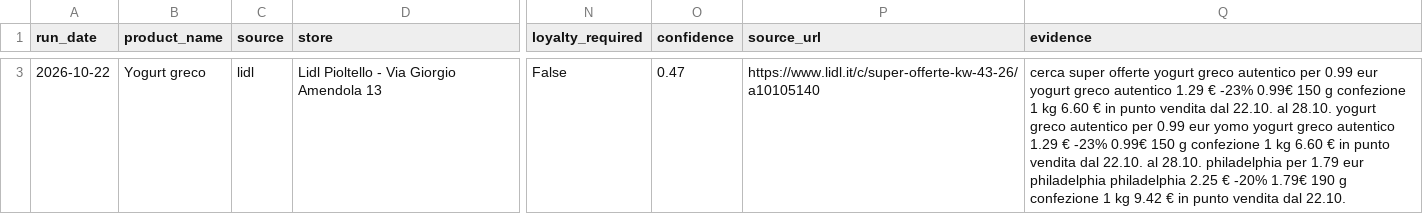
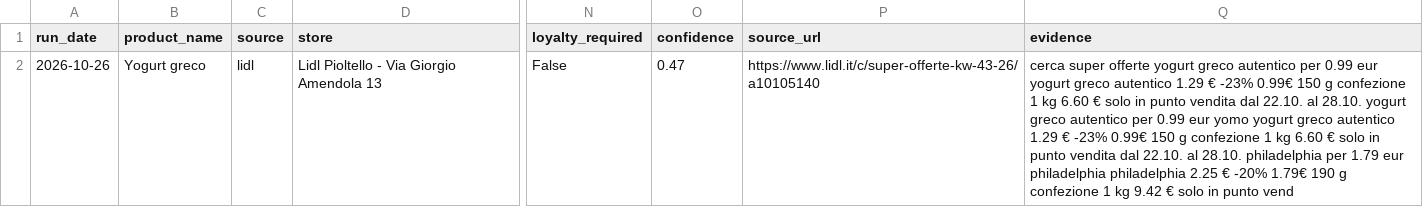
Before and after one commit to mcerolini02-lang/spesa-offerte, a CSV file: reports/offerte_latest.csv, drawn as a sheet; only a part is shown, gaps mark what is left out; addresses are those after the commit; the diff covers the shown part only; the diff names each change by its address in the sheet, - before the commit and + after, or states it on an @@ line.

```diff
--- a/reports/offerte_latest.csv
+++ b/reports/offerte_latest.csv
-A2 (run_date): 2026-10-22
+A2 (run_date): 2026-10-26
-Q2 (evidence): …6.60 € in punto vendita dal 22.10. al 28.10. yogurt greco autentico per 0.99 eur yomo yogurt greco autentico 1.29 € -23% 0.99€ 150 g confezione 1 kg 6.60 € in punto vendita dal 22.10. al 28.10. philadelphia per 1.79 eur philadelphia philadelphia 2.25 € -20% 1.79€ 190 g confezione 1 kg 9.42 € in punto vendita dal 22.10.
+Q2 (evidence): …6.60 € solo in punto vendita dal 22.10. al 28.10. yogurt greco autentico per 0.99 eur yomo yogurt greco autentico 1.29 € -23% 0.99€ 150 g confezione 1 kg 6.60 € solo in punto vendita dal 22.10. al 28.10. philadelphia per 1.79 eur philadelphia philadelphia 2.25 € -20% 1.79€ 190 g confezione 1 kg 9.42 € solo in punto vend
```
Also changed, not shown: 1 removed row elsewhere in this file, data/history.csv, 3 other files.
